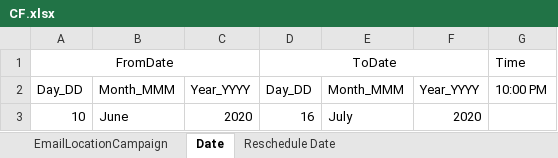
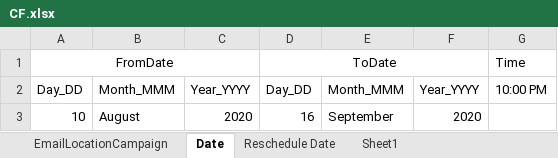
Before and after one commit to DAC-Projects/DACAutomation, an Excel workbook: data/CF.xlsx, sheet Date, drawn as a sheet; values as stored, in another font and other column widths than the file's, no borders; the diff names each change by its address in the sheet, - before the commit and + after, or states it on an @@ line.

```diff
--- a/data/CF.xlsx (sheet Date)
+++ b/data/CF.xlsx (sheet Date)
+sheet tab: Sheet1
-B3: June
+B3: August
-E3: July
+E3: September
```
Also changed, not shown: sheet Reschedule Date, sheet EmailLocationCampaign, 5 other files.
